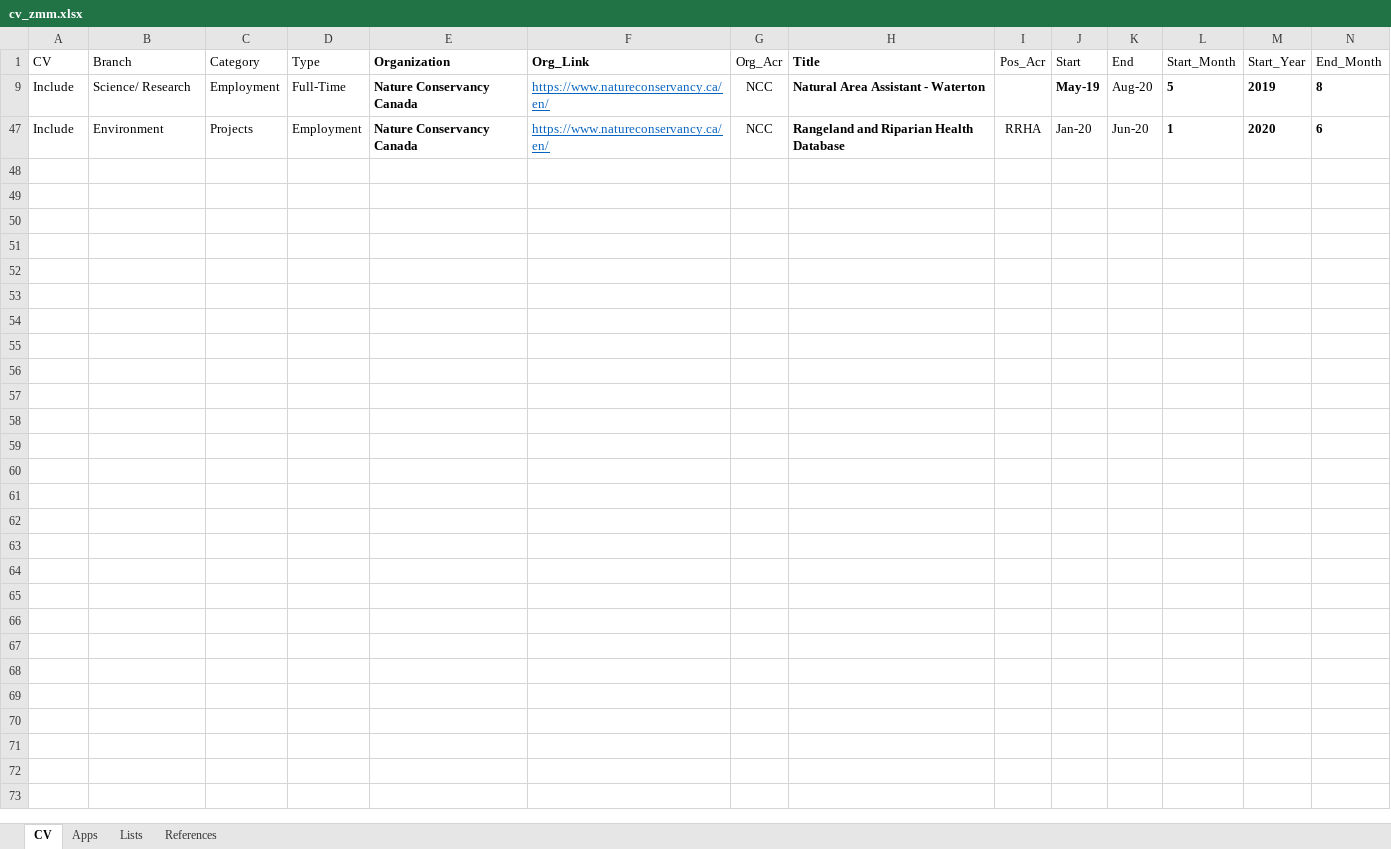
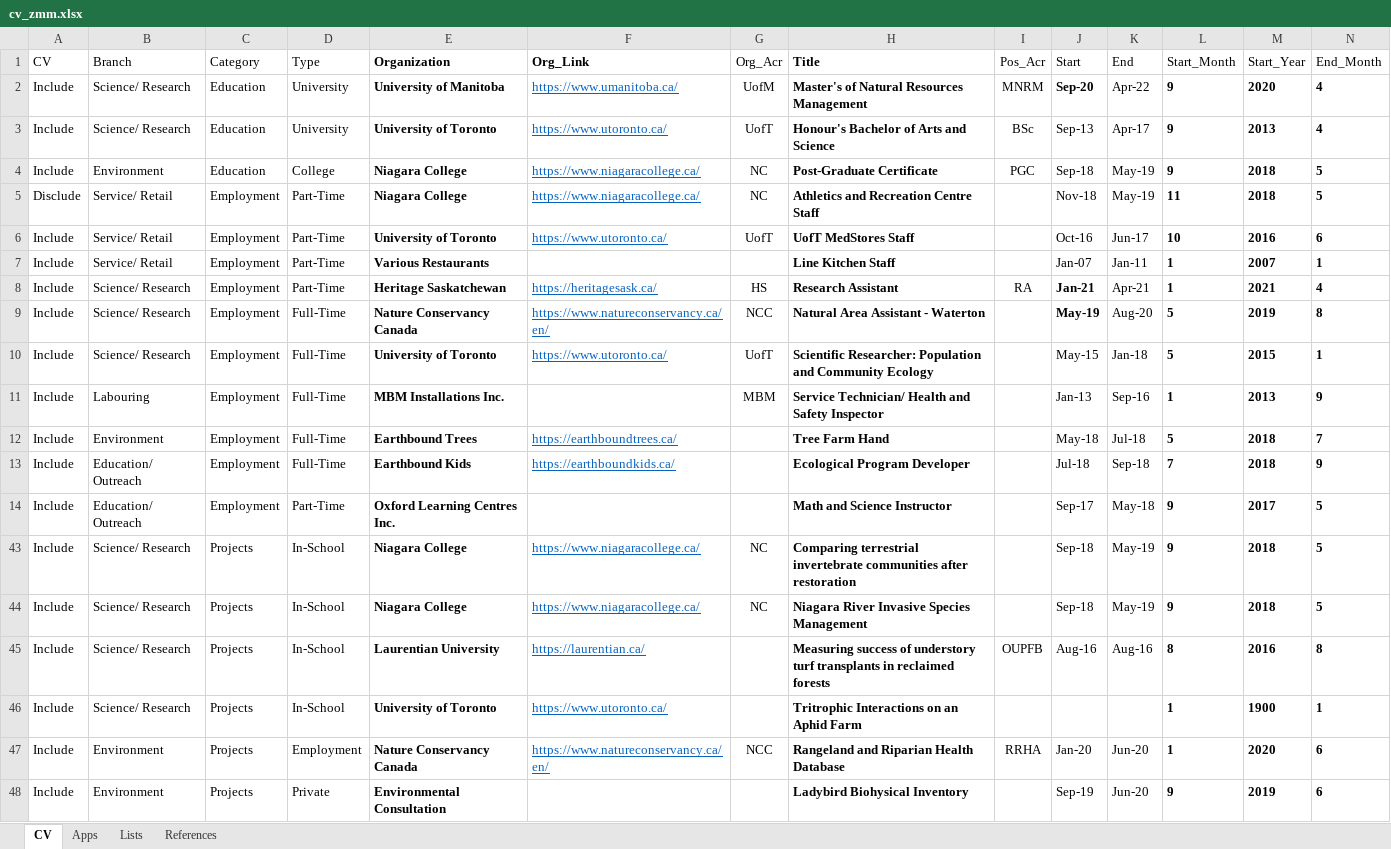
Before and after one commit to zacharymilosmoore/info, an Excel workbook: cv_zmm.xlsx, sheet CV, drawn as a sheet; only a part is shown; values as stored, in another font and other column widths than the file's, no borders; conditional formats and table styles not drawn; rows hold the shown columns only; the diff covers the shown part only; the diff names each change by its address in the sheet, - before the commit and + after, or states it on an @@ line.

Commit message:
updated links and more

```diff
--- a/cv_zmm.xlsx (sheet CV)
+++ b/cv_zmm.xlsx (sheet CV)
+row 2: Include | Science/ Research | Education | University | University of Manitoba | https://www.umanitoba.ca/ | UofM | Master's of Natural Resources Management | MNRM | Sep-20 | Apr-22 | 9 | 2020 | 4
@@ row 3 unhidden: Include | Science/ Research | Education | University | University of Toronto | https://www.utoronto.ca/ | UofT | Honour's Bachelor of Arts and Science | BSc | Sep-13 | Apr-17 | 9 | 2013 | 4 @@
@@ row 4 unhidden: Include | Environment | Education | College | Niagara College | https://www.niagaracollege.ca/ | NC | Post-Graduate Certificate | PGC | Sep-18 | May-19 | 9 | 2018 | 5 @@
@@ row 5 unhidden: Disclude | Service/ Retail | Employment | Part-Time | Niagara College | https://www.niagaracollege.ca/ | NC | Athletics and Recreation Centre Staff |  | Nov-18 | May-19 | 11 | 2018 | 5 @@
@@ row 6 unhidden: Include | Service/ Retail | Employment | Part-Time | University of Toronto | https://www.utoronto.ca/ | UofT | UofT MedStores Staff |  | Oct-16 | Jun-17 | 10 | 2016 | 6 @@
@@ row 7 unhidden: Include | Service/ Retail | Employment | Part-Time | Various Restaurants |  |  | Line Kitchen Staff |  | Jan-07 | Jan-11 | 1 | 2007 | 1 @@
@@ row 8 unhidden: Include | Science/ Research | Employment | Part-Time | Heritage Saskatchewan | https://heritagesask.ca/ | HS | Research Assistant | RA | Jan-21 | Apr-21 | 1 | 2021 | 4 @@
@@ row 10 unhidden: Include | Science/ Research | Employment | Full-Time | University of Toronto | https://www.utoronto.ca/ | UofT | Scientific Researcher: Population and Community Ecology |  | May-15 | Jan-18 | 5 | 2015 | 1 @@
@@ row 11 unhidden: Include | Labouring | Employment | Full-Time | MBM Installations Inc. |  | MBM | Service Technician/ Health and Safety Inspector |  | Jan-13 | Sep-16 | 1 | 2013 | 9 @@
@@ row 12 unhidden: Include | Environment | Employment | Full-Time | Earthbound Trees | https://earthboundtrees.ca/ |  | Tree Farm Hand |  | May-18 | Jul-18 | 5 | 2018 | 7 @@
@@ row 13 unhidden: Include | Education/ Outreach | Employment | Full-Time | Earthbound Kids | https://earthboundkids.ca/ |  | Ecological Program Developer |  | Jul-18 | Sep-18 | 7 | 2018 | 9 @@
@@ row 14 unhidden: Include | Education/ Outreach | Employment | Part-Time | Oxford Learning Centres Inc. |  |  | Math and Science Instructor |  | Sep-17 | May-18 | 9 | 2017 | 5 @@
@@ row 43 unhidden: Include | Science/ Research | Projects | In-School | Niagara College | https://www.niagaracollege.ca/ | NC | Comparing terrestrial invertebrate communities after restoration |  | Sep-18 | May-19 | 9 | 2018 | 5 @@
@@ row 44 unhidden: Include | Science/ Research | Projects | In-School | Niagara College | https://www.niagaracollege.ca/ | NC | Niagara River Invasive Species Management |  | Sep-18 | May-19 | 9 | 2018 | 5 @@
@@ row 45 unhidden: Include | Science/ Research | Projects | In-School | Laurentian University | https://laurentian.ca/ |  | Measuring success of understory turf transplants in reclaimed forests | OUPFB | Aug-16 | Aug-16 | 8 | 2016 | 8 @@
@@ row 46 unhidden: Include | Science/ Research | Projects | In-School | University of Toronto | https://www.utoronto.ca/ |  | Tritrophic Interactions on an Aphid Farm |  |  |  | 1 | 1900 | 1 @@
@@ row 48 unhidden: Include | Environment | Projects | Private | Environmental Consultation |  |  | Ladybird Biohysical Inventory |  | Sep-19 | Jun-20 | 9 | 2019 | 6 @@
```
Also changed, not shown: 11 hidden or unhidden rows elsewhere in this sheet, hidden cells, docs/cv_zmm.xlsx, 4 other files.
